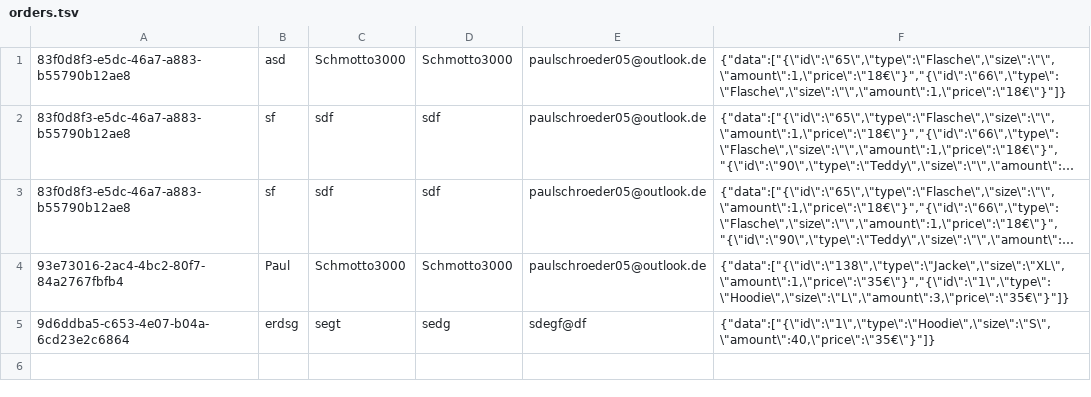
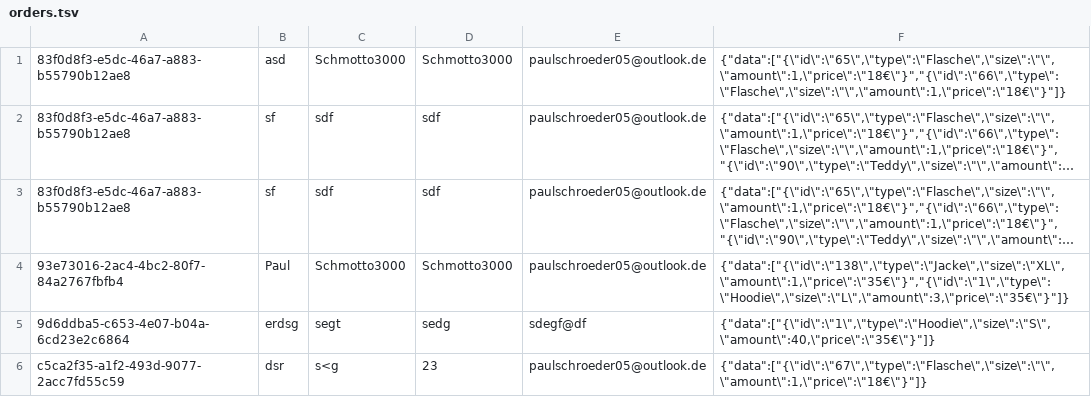
Before and after one commit to PaulusMaulusIII/SF-Bernieware, a TSV file: orders.tsv, drawn as a sheet; long unchanged cells end in …; the diff names each change by its address in the sheet, - before the commit and + after, or states it on an @@ line.

```diff
--- a/orders.tsv
+++ b/orders.tsv
+row 6: c5ca2f35-a1f2-493d-9077-2acc7fd55c59 | dsr | s<g | 23 | paulschroeder05@outlook.de | {"data":["{\"id\":\"67\",\"type\":\"Flasche\",\"size\":\"\",\"amount\":1,\"price\":\"18€\"}"]}
```
Also changed, not shown: 3 other files.
